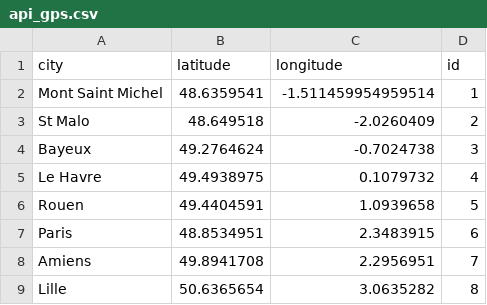
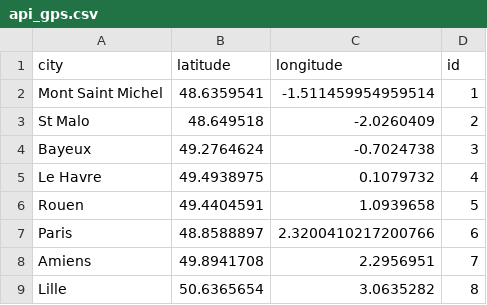
Before and after one commit to Clementbroeders/france-travel-recommender, a CSV file: src/api_gps.csv, drawn as a sheet; only a part is shown.

```diff
--- a/src/api_gps.csv
+++ b/src/api_gps.csv
@@ -6,3 +6,3 @@ Le Havre,49.4938975,0.1079732,4
 Rouen,49.4404591,1.0939658,5
-Paris,48.8534951,2.3483915,6
+Paris,48.8588897,2.3200410217200766,6
 Amiens,49.8941708,2.2956951,7
```
Also changed, not shown: 3 other files.
